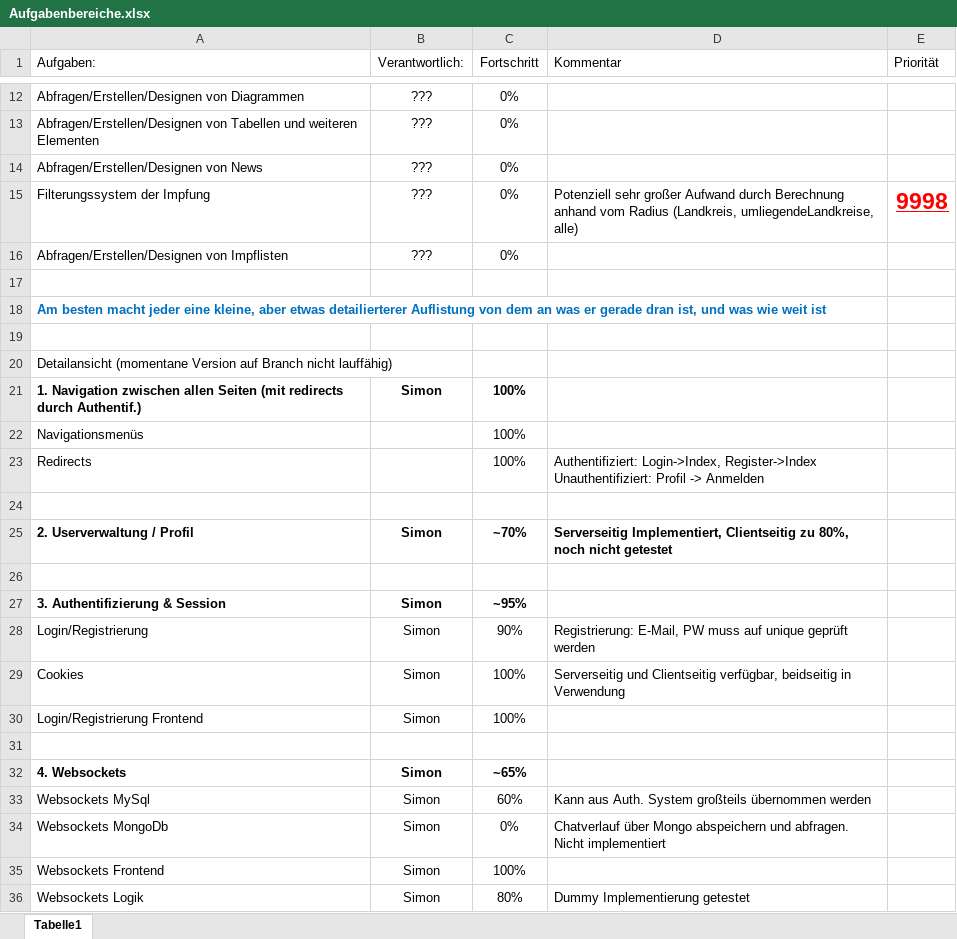
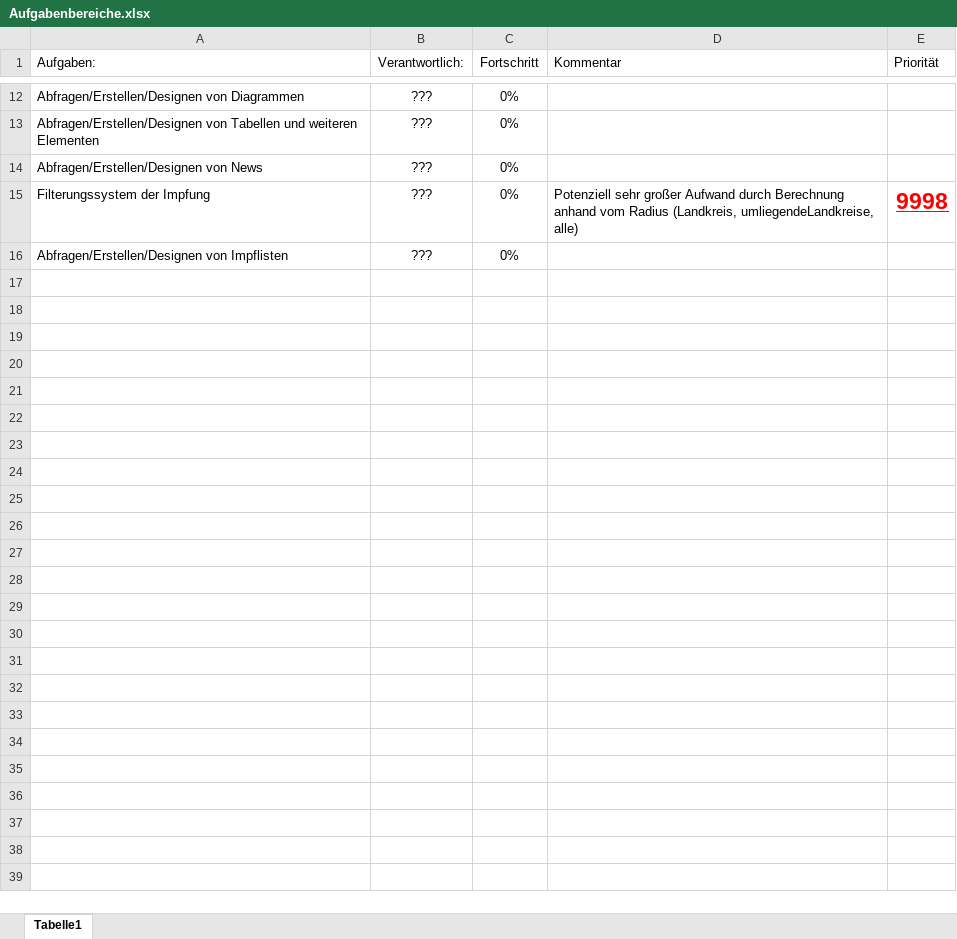
Before and after one commit to SimonRuttmann/CoronaWebApp, an Excel workbook: Aufgabenbereiche.xlsx, sheet Tabelle1, drawn as a sheet; only a part is shown, gaps mark what is left out; values as stored, in another font and other column widths than the file's, no borders; the diff covers the shown part only; the diff names each change by its address in the sheet, - before the commit and + after, or states it on an @@ line.

Commit message:
update

```diff
--- a/Aufgabenbereiche.xlsx (sheet Tabelle1)
+++ b/Aufgabenbereiche.xlsx (sheet Tabelle1)
-row 17: (empty)
-row 18: Am besten macht jeder eine kleine, aber etwas detailierterer Auflistung von dem an was er gerade dran ist, und was wie weit ist
-row 19: (empty)
-row 20: Detailansicht (momentane Version auf Branch nicht lauffähig)
-row 21: 1. Navigation zwischen allen Seiten (mit redirects durch Authentif.) | Simon | 100%
-row 22: Navigationsmenüs |  | 100%
-row 23: Redirects |  | 100% | Authentifiziert: Login->Index, Register->Index Unauthentifiziert: Profil -> Anmelden
-row 24: (empty)
-row 25: 2. Userverwaltung / Profil | Simon | ~70% | Serverseitig Implementiert, Clientseitig zu 80%, noch nicht getestet
-row 26: (empty)
-row 27: 3. Authentifizierung & Session | Simon | ~95%
-row 28: Login/Registrierung | Simon | 90% | Registrierung: E-Mail, PW muss auf unique geprüft werden
-row 29: Cookies | Simon | 100% | Serverseitig und Clientseitig verfügbar, beidseitig in Verwendung
-row 30: Login/Registrierung Frontend | Simon | 100%
-row 31: (empty)
-row 32: 4. Websockets | Simon | ~65%
-row 33: Websockets MySql | Simon | 60% | Kann aus Auth. System großteils übernommen werden
-row 34: Websockets MongoDb | Simon | 0% | Chatverlauf über Mongo abspeichern und abfragen. Nicht implementiert
-row 35: Websockets Frontend | Simon | 100%
-row 36: Websockets Logik | Simon | 80% | Dummy Implementierung getestet
```
Also changed, not shown: 13 edited cells and cell formats elsewhere in this sheet.
